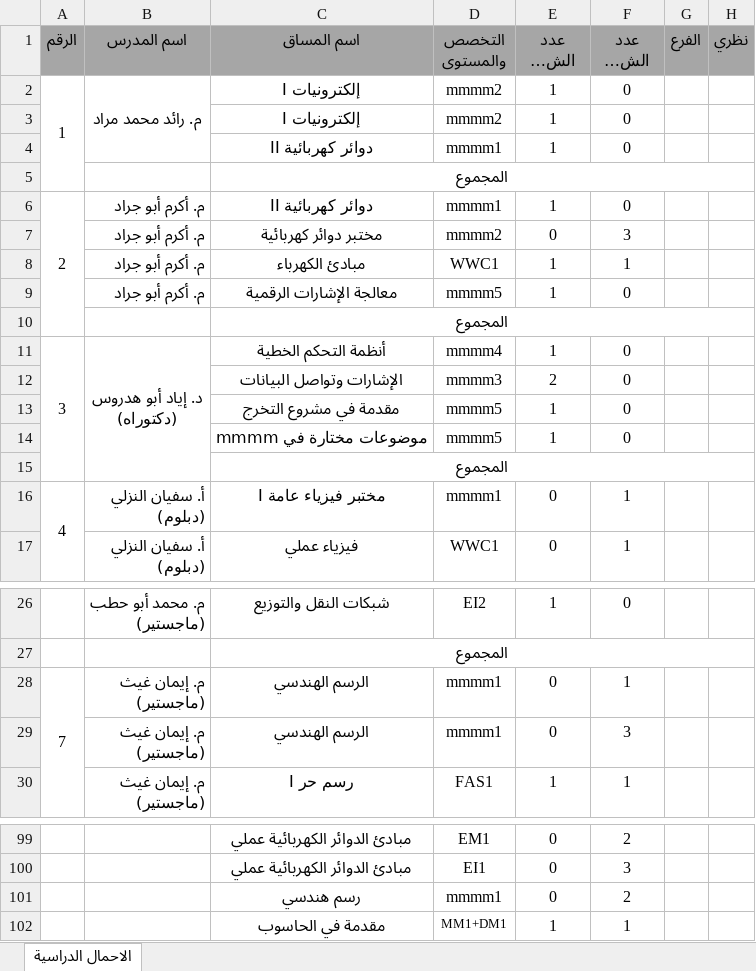
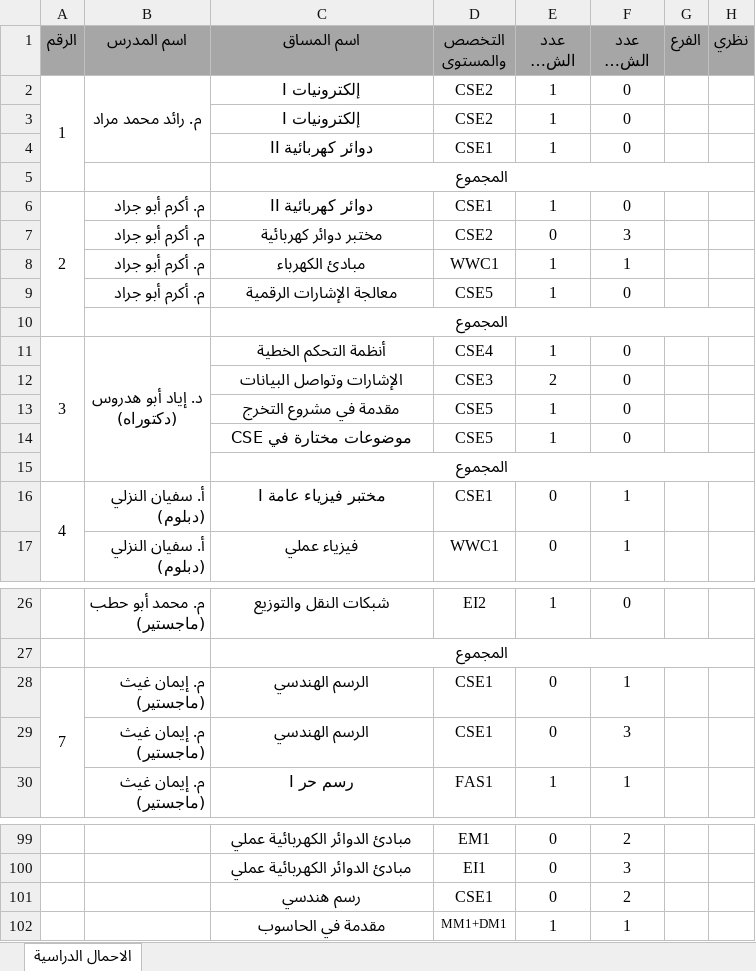
Before and after one commit to Momen9Sarsour/timetable-pro, an Excel workbook: ملفات الاكسل لمشروع التخرج/احمال الدكاترة.xlsx, sheet الاحمال الدراسية, drawn as a sheet; only a part is shown, gaps mark what is left out; long unchanged cells end in …; values as stored, in another font and other column widths than the file's, no borders; the diff covers the shown part only; the diff names each change by its address in the sheet, - before the commit and + after, or states it on an @@ line.

```diff
--- a/ملفات الاكسل لمشروع التخرج/احمال الدكاترة.xlsx (sheet الاحمال الدراسية)
+++ b/ملفات الاكسل لمشروع التخرج/احمال الدكاترة.xlsx (sheet الاحمال الدراسية)
-D2:D3 (التخصص والمستوى): mmmm2
+D2:D3 (التخصص والمستوى): CSE2
-D4 (التخصص والمستوى): mmmm1
+D4 (التخصص والمستوى): CSE1
-D6 (التخصص والمستوى): mmmm1
+D6 (التخصص والمستوى): CSE1
-D7 (التخصص والمستوى): mmmm2
+D7 (التخصص والمستوى): CSE2
-D9 (التخصص والمستوى): mmmm5
+D9 (التخصص والمستوى): CSE5
-D11 (التخصص والمستوى): mmmm4
+D11 (التخصص والمستوى): CSE4
-D12 (التخصص والمستوى): mmmm3
+D12 (التخصص والمستوى): CSE3
-D13:D14 (التخصص والمستوى): mmmm5
+D13:D14 (التخصص والمستوى): CSE5
-C14 (اسم المساق): موضوعات مختارة في mmmm
+C14 (اسم المساق): موضوعات مختارة في CSE
-D16 (التخصص والمستوى): mmmm1
+D16 (التخصص والمستوى): CSE1
-D28:D29 (التخصص والمستوى): mmmm1
+D28:D29 (التخصص والمستوى): CSE1
-D101 (التخصص والمستوى): mmmm1
+D101 (التخصص والمستوى): CSE1
```
Also changed, not shown: 15 edited cells elsewhere in this sheet, ملفات الاكسل لمشروع التخرج/subject.xlsx, 52 other files.
